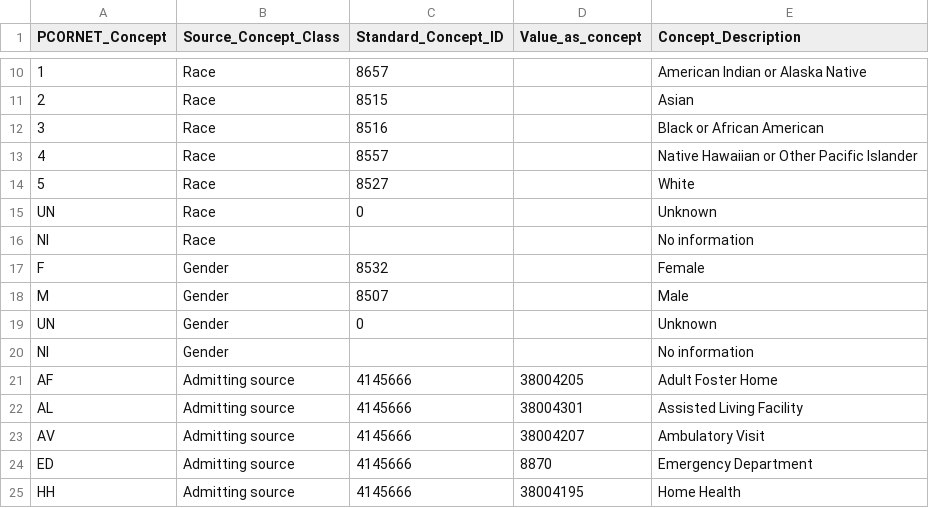
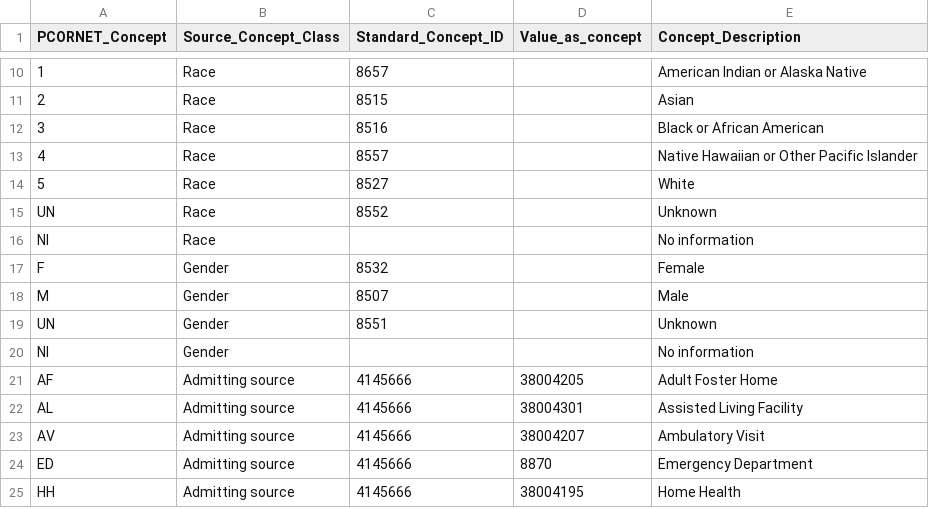
Before and after one commit to OHDSI/OMOPV4_PCORNetV1_ETL, a CSV file: omop_pcornet_mappings.csv, drawn as a sheet; only a part is shown, gaps mark what is left out; the diff names each change by its address in the sheet, - before the commit and + after, or states it on an @@ line.

Commit message:
r3.5
- Change mapping logic for DRG and DRG type
- Change mapping logic for BP position
- Complete INSERT

```diff
--- a/omop_pcornet_mappings.csv
+++ b/omop_pcornet_mappings.csv
-C15 (Standard_Concept_ID): 0
+C15 (Standard_Concept_ID): 8552
-C19 (Standard_Concept_ID): 0
+C19 (Standard_Concept_ID): 8551
```
Also changed, not shown: 1 other file.
